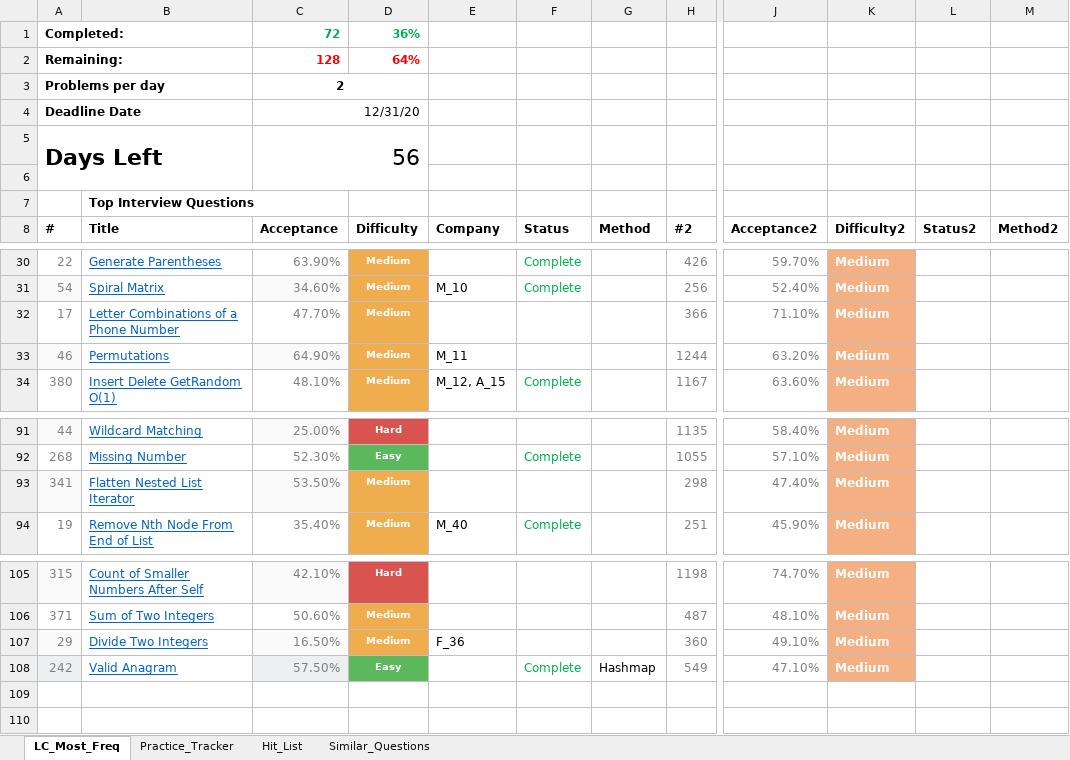
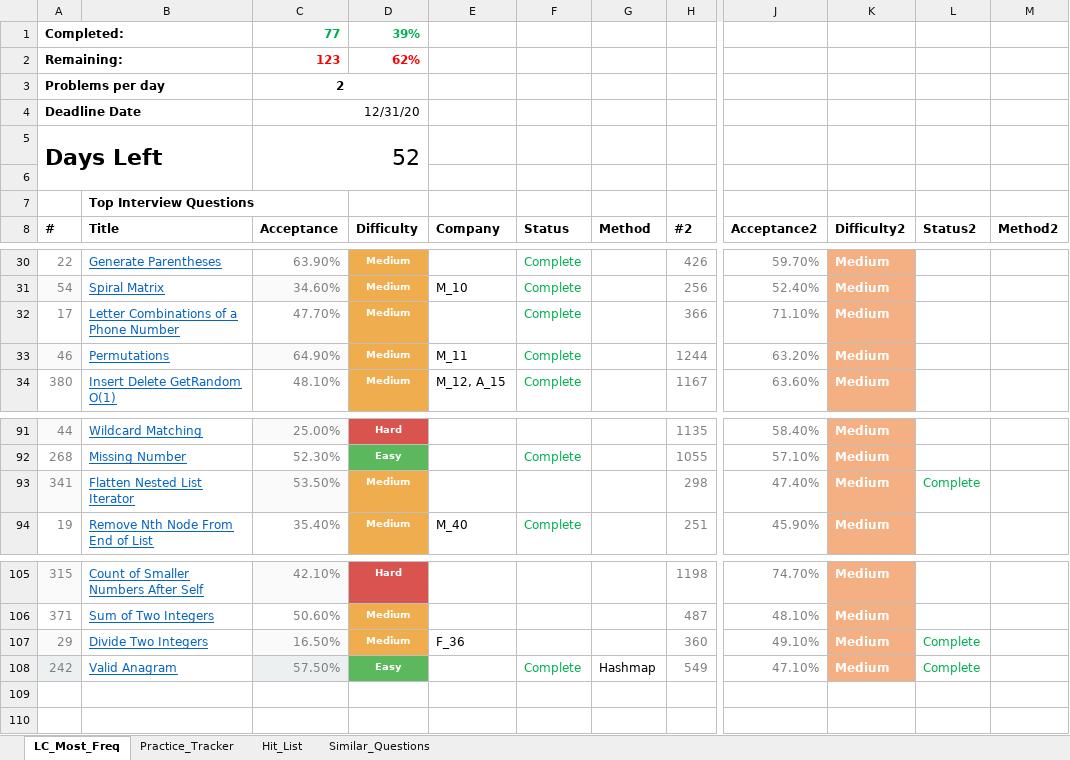
Before and after one commit to kaushikbhimraj/Algorithms, an Excel workbook: 01_LeetCode/04_LeetCode_Most_Freq/LC_Questions.xlsx, sheet LC_Most_Freq, drawn as a sheet; only a part is shown, gaps mark what is left out; values as stored, in another font and other column widths than the file's, no borders; conditional formats and table styles not drawn; the diff names each change by its address in the sheet, - before the commit and + after, or states it on an @@ line.

```diff
--- a/01_LeetCode/04_LeetCode_Most_Freq/LC_Questions.xlsx (sheet LC_Most_Freq)
+++ b/01_LeetCode/04_LeetCode_Most_Freq/LC_Questions.xlsx (sheet LC_Most_Freq)
-C1 (Acceptance): 72
+C1 (Acceptance): 77
-D1 (Difficulty): 36%
+D1 (Difficulty): 39%
-C2 (Acceptance): 128
+C2 (Acceptance): 123
-D2 (Difficulty): 64%
+D2 (Difficulty): 62%
-C5 (Acceptance): 56
+C5 (Acceptance): 52
-F32:F33 (Status): (empty)
+F32:F33 (Status): Complete
-L93 (Status2): (empty)
+L93 (Status2): Complete
-L107:L108 (Status2): (empty)
+L107:L108 (Status2): Complete
```
Also changed, not shown: sheet Practice_Tracker, 2 other files.
